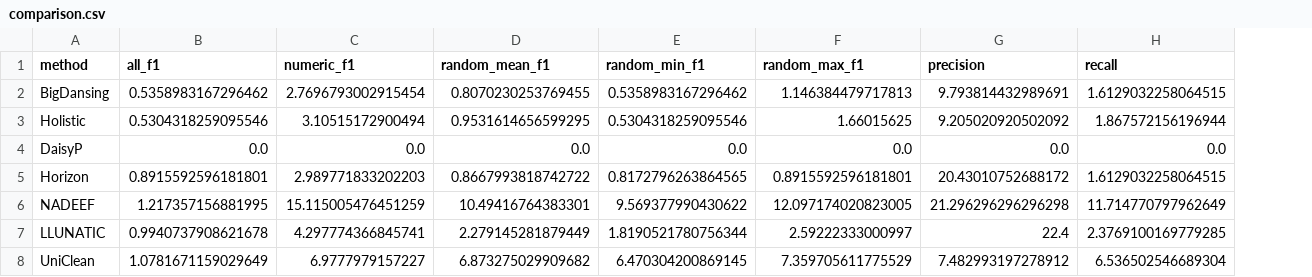
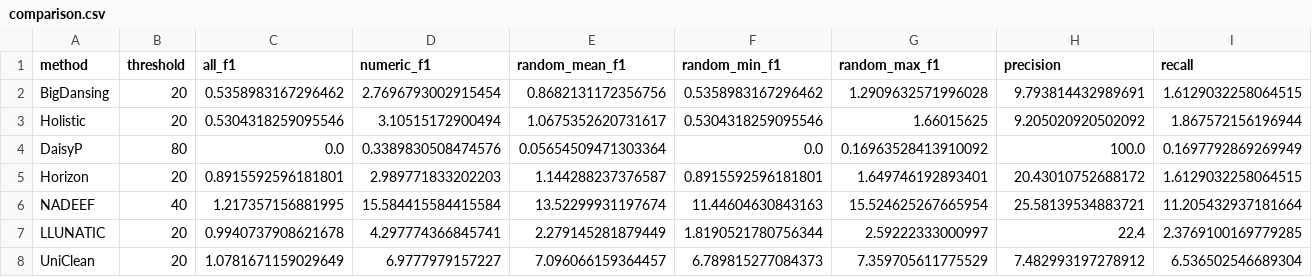
Before and after one commit to kckevinchen/cleanbenchfull, a CSV file: reproducibility/constraints/expected/comparison.csv, drawn as a sheet; addresses are those after the commit; the diff names each change by its address in the sheet, - before the commit and + after, or states it on an @@ line.

Commit message:
Reproduce the fixed-threshold constraint comparison

```diff
--- a/reproducibility/constraints/expected/comparison.csv
+++ b/reproducibility/constraints/expected/comparison.csv
+column B (threshold), rows 2-8: 20 | 20 | 80 | 20 | 40 | 20 | 20
-E2 (random_mean_f1): 0.8070230253769455
+E2 (random_mean_f1): 0.8682131172356756
-G2 (random_max_f1): 1.146384479717813
+G2 (random_max_f1): 1.2909632571996028
-E3 (random_mean_f1): 0.9531614656599295
+E3 (random_mean_f1): 1.0675352620731617
-D4 (numeric_f1): 0.0
+D4 (numeric_f1): 0.3389830508474576
-E4 (random_mean_f1): 0.0
+E4 (random_mean_f1): 0.05654509471303364
-G4 (random_max_f1): 0.0
+G4 (random_max_f1): 0.16963528413910092
-H4 (precision): 0.0
+H4 (precision): 100.0
-I4 (recall): 0.0
+I4 (recall): 0.1697792869269949
-E5 (random_mean_f1): 0.8667993818742722
+E5 (random_mean_f1): 1.144288237376587
-F5 (random_min_f1): 0.8172796263864565
+F5 (random_min_f1): 0.8915592596181801
-G5 (random_max_f1): 0.8915592596181801
+G5 (random_max_f1): 1.649746192893401
-D6 (numeric_f1): 15.115005476451259
+D6 (numeric_f1): 15.584415584415584
-E6 (random_mean_f1): 10.49416764383301
+E6 (random_mean_f1): 13.52299931197674
-F6 (random_min_f1): 9.569377990430622
+F6 (random_min_f1): 11.44604630843163
-G6 (random_max_f1): 12.097174020823005
+G6 (random_max_f1): 15.524625267665954
-H6 (precision): 21.296296296296298
+H6 (precision): 25.58139534883721
-I6 (recall): 11.714770797962649
+I6 (recall): 11.205432937181664
-E8 (random_mean_f1): 6.873275029909682
+E8 (random_mean_f1): 7.096066159364457
-F8 (random_min_f1): 6.470304200869145
+F8 (random_min_f1): 6.789815277084373
```
Also changed, not shown: 9 other files.
